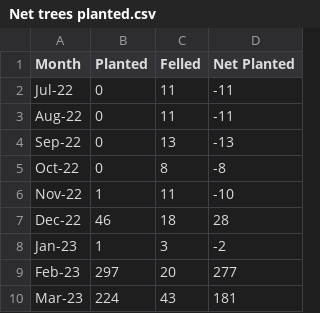
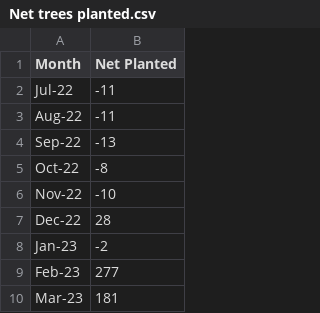
Before and after one commit to Lambeth-Open-Data/Lambeth-Open-Data.github.io, a CSV file: climate_action_plan/Data/CSV Files/Net trees planted.csv, drawn as a sheet; only a part is shown; the diff names each change by its address in the sheet, - before the commit and + after, or states it on an @@ line.

Commit message:
Add files via upload

```diff
--- a/climate_action_plan/Data/CSV Files/Net trees planted.csv
+++ b/climate_action_plan/Data/CSV Files/Net trees planted.csv
-column B (Planted), rows 2-10: 0 | 0 | 0 | 0 | 1 | 46 | 1 | 297 | 224
-column C (Felled), rows 2-10: 11 | 11 | 13 | 8 | 11 | 18 | 3 | 20 | 43
```
